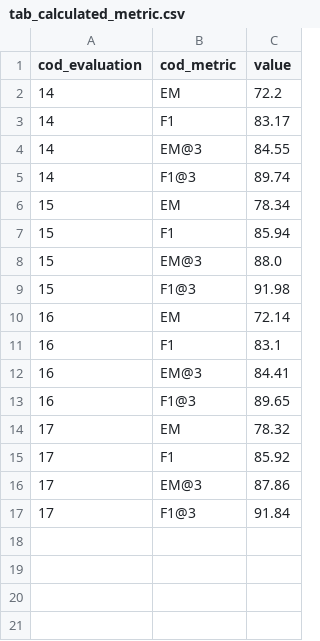
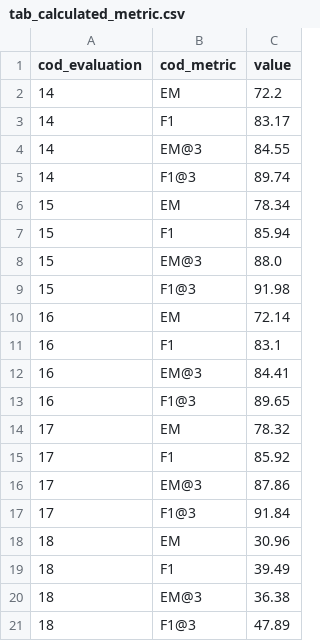
Before and after one commit to marcusborela/exqa-complearning, a CSV file: data/tab_calculated_metric.csv, drawn as a sheet.

```diff
--- a/data/tab_calculated_metric.csv
+++ b/data/tab_calculated_metric.csv
@@ -17 +17,5 @@ cod_evaluation,cod_metric,value
 17,F1@3,91.84
+18,EM,30.96
+18,F1,39.49
+18,EM@3,36.38
+18,F1@3,47.89
```
Also changed, not shown: data/tab_evaluation.csv, 2 other files.
